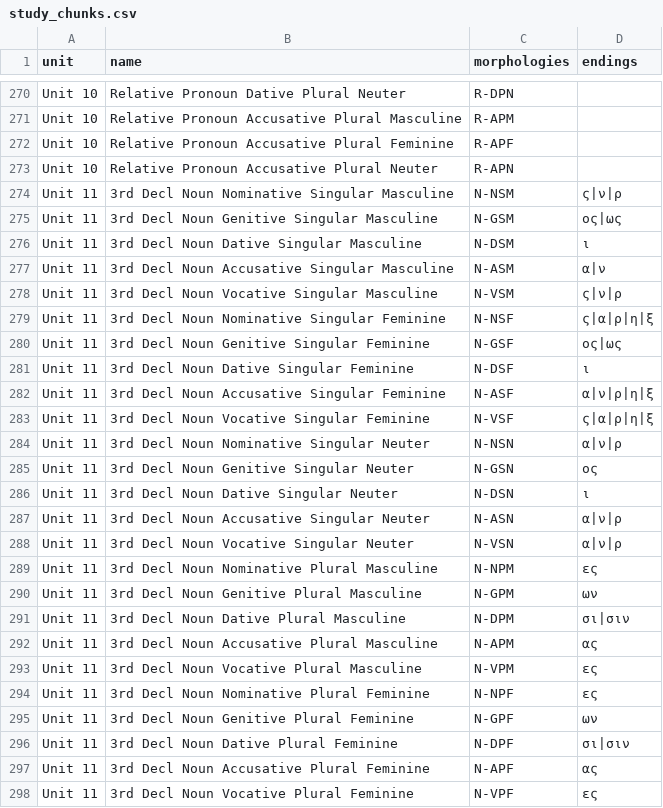
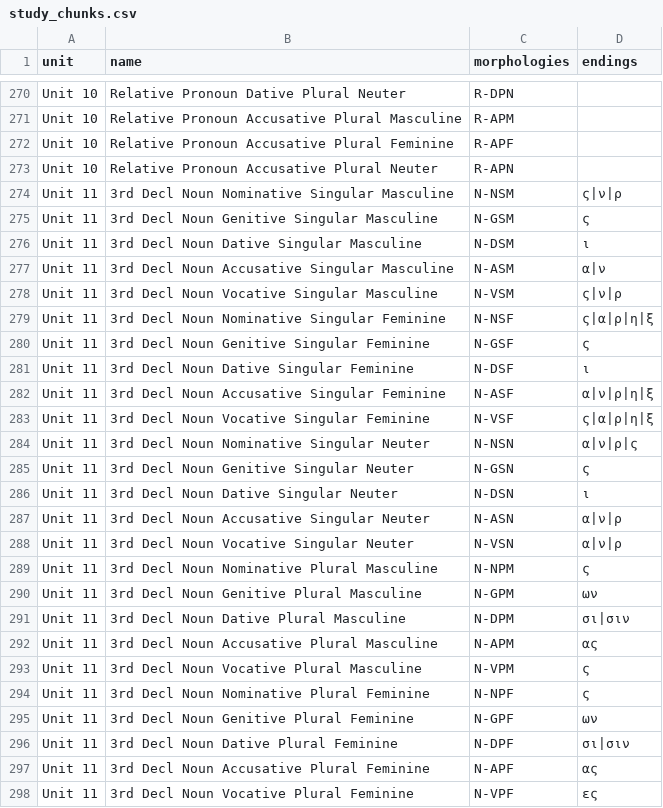
Before and after one commit to ngopaul/greek-learning-tool, a CSV file: public/data/study_chunks.csv, drawn as a sheet; only a part is shown, gaps mark what is left out.

Commit message:
loose restraints for unit 11 grammar to match correctly

```diff
--- a/public/data/study_chunks.csv
+++ b/public/data/study_chunks.csv
@@ -274,3 +274,3 @@ Unit 10,Relative Pronoun Accusative Plural Neuter,R-APN,
 Unit 11,3rd Decl Noun Nominative Singular Masculine,N-NSM,ς|ν|ρ
-Unit 11,3rd Decl Noun Genitive Singular Masculine,N-GSM,ος|ως
+Unit 11,3rd Decl Noun Genitive Singular Masculine,N-GSM,ς
 Unit 11,3rd Decl Noun Dative Singular Masculine,N-DSM,ι
@@ -279,3 +279,3 @@ Unit 11,3rd Decl Noun Vocative Singular Masculine,N-VSM,ς|ν|ρ
 Unit 11,3rd Decl Noun Nominative Singular Feminine,N-NSF,ς|α|ρ|η|ξ
-Unit 11,3rd Decl Noun Genitive Singular Feminine,N-GSF,ος|ως
+Unit 11,3rd Decl Noun Genitive Singular Feminine,N-GSF,ς
 Unit 11,3rd Decl Noun Dative Singular Feminine,N-DSF,ι
@@ -283,4 +283,4 @@ Unit 11,3rd Decl Noun Accusative Singular Feminine,N-ASF,α|ν|ρ|η|ξ
 Unit 11,3rd Decl Noun Vocative Singular Feminine,N-VSF,ς|α|ρ|η|ξ
-Unit 11,3rd Decl Noun Nominative Singular Neuter,N-NSN,α|ν|ρ
-Unit 11,3rd Decl Noun Genitive Singular Neuter,N-GSN,ος
+Unit 11,3rd Decl Noun Nominative Singular Neuter,N-NSN,α|ν|ρ|ς
+Unit 11,3rd Decl Noun Genitive Singular Neuter,N-GSN,ς
 Unit 11,3rd Decl Noun Dative Singular Neuter,N-DSN,ι
@@ -288,3 +288,3 @@ Unit 11,3rd Decl Noun Accusative Singular Neuter,N-ASN,α|ν|ρ
 Unit 11,3rd Decl Noun Vocative Singular Neuter,N-VSN,α|ν|ρ
-Unit 11,3rd Decl Noun Nominative Plural Masculine,N-NPM,ες
+Unit 11,3rd Decl Noun Nominative Plural Masculine,N-NPM,ς
 Unit 11,3rd Decl Noun Genitive Plural Masculine,N-GPM,ων
@@ -292,4 +292,4 @@ Unit 11,3rd Decl Noun Dative Plural Masculine,N-DPM,σι|σιν
 Unit 11,3rd Decl Noun Accusative Plural Masculine,N-APM,ας
-Unit 11,3rd Decl Noun Vocative Plural Masculine,N-VPM,ες
-Unit 11,3rd Decl Noun Nominative Plural Feminine,N-NPF,ες
+Unit 11,3rd Decl Noun Vocative Plural Masculine,N-VPM,ς
+Unit 11,3rd Decl Noun Nominative Plural Feminine,N-NPF,ς
 Unit 11,3rd Decl Noun Genitive Plural Feminine,N-GPF,ων
```
Also changed, not shown: 1 other file.
